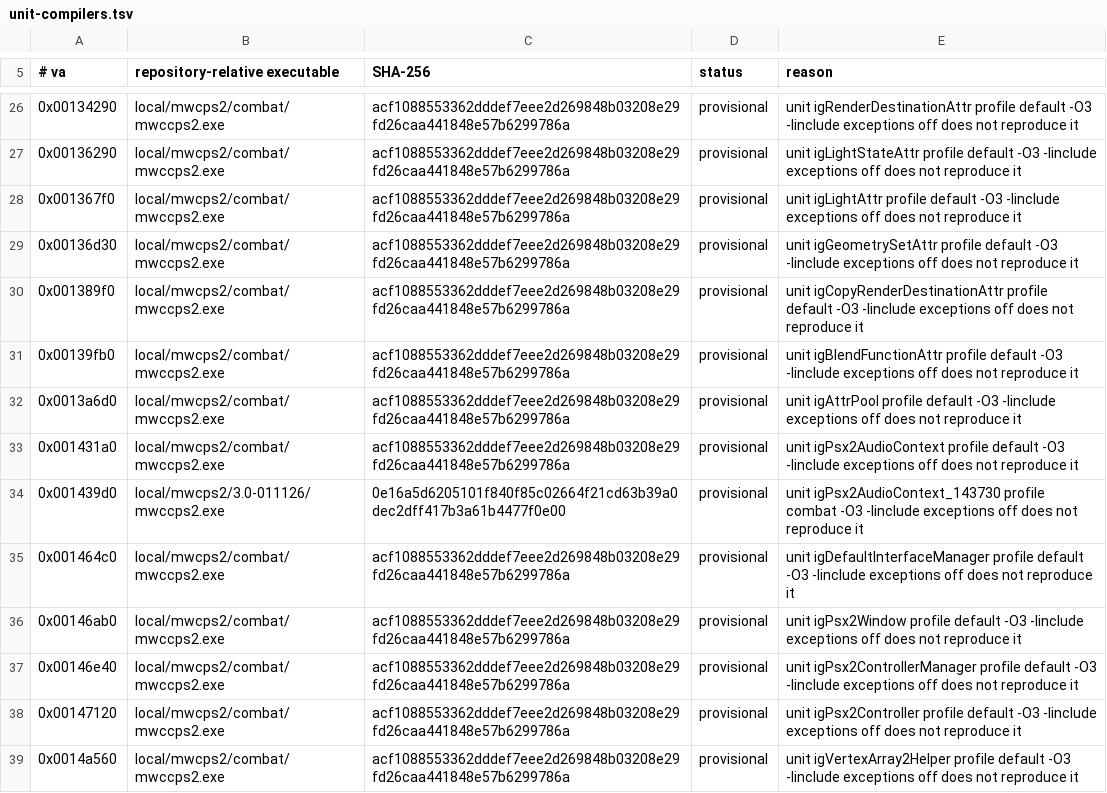
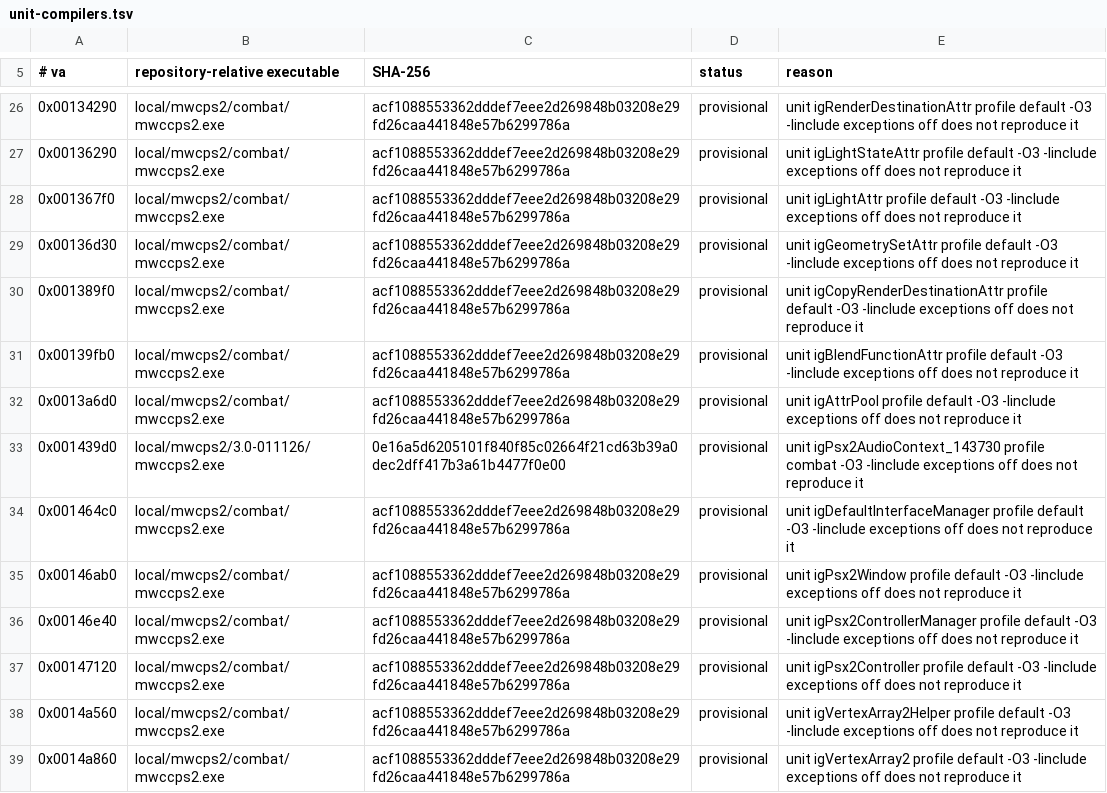
Before and after one commit to crashbashash/DW4_Decomp, a TSV file: config/SLUS-20836/unit-compilers.tsv, drawn as a sheet; only a part is shown, gaps mark what is left out; the shorter side is filled out with more unchanged rows.

```diff
--- a/config/SLUS-20836/unit-compilers.tsv
+++ b/config/SLUS-20836/unit-compilers.tsv
@@ -32,3 +32,2 @@
 0x0013a6d0	local/mwcps2/combat/mwccps2.exe	acf1088553362dddef7eee2d269848b03208e29fd26caa441848e57b6299786a	provisional	unit igAttrPool profile default -O3 -Iinclude exceptions off does not reproduce it
-0x001431a0	local/mwcps2/combat/mwccps2.exe	acf1088553362dddef7eee2d269848b03208e29fd26caa441848e57b6299786a	provisional	unit igPsx2AudioContext profile default -O3 -Iinclude exceptions off does not reproduce it
 0x001439d0	local/mwcps2/3.0-011126/mwccps2.exe	0e16a5d6205101f840f85c02664f21cd63b39a0dec2dff417b3a61b4477f0e00	provisional	unit igPsx2AudioContext_143730 profile combat -O3 -Iinclude exceptions off does not reproduce it
```
Also changed, not shown: config/SLUS-20836/unit-flags.tsv, data/check-categories.tsv, 14 other files.
